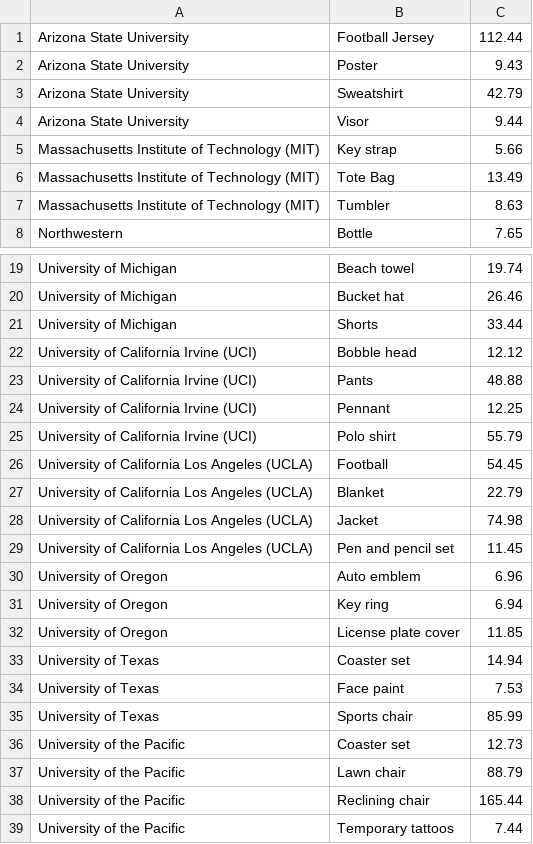
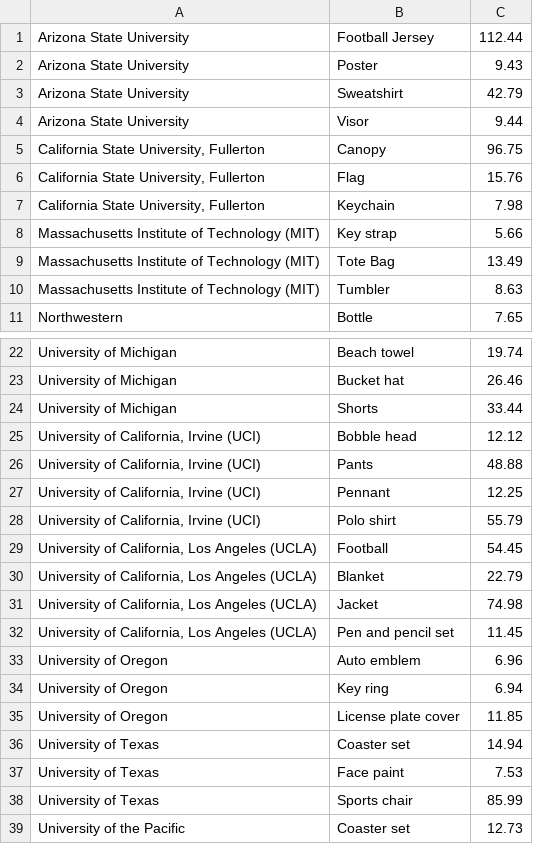
Before and after one commit to GarronGrim/College-Touring, a CSV file: souvenirslist.csv, drawn as a sheet; only a part is shown, gaps mark what is left out; the shorter side is filled out with more unchanged rows.

```diff
--- a/souvenirslist.csv
+++ b/souvenirslist.csv
@@ -4,2 +4,5 @@ Arizona State University,Sweatshirt,42.79
 Arizona State University,Visor,9.44
+"California State University, Fullerton",Canopy,96.75
+"California State University, Fullerton",Flag,15.76
+"California State University, Fullerton",Keychain,7.98
 Massachusetts Institute of Technology (MIT),Key strap,5.66
@@ -21,10 +24,10 @@ University of Michigan,Bucket hat,26.46
 University of Michigan,Shorts,33.44
-University of California Irvine (UCI),Bobble head,12.12
-University of California Irvine (UCI),Pants,48.88
-University of California Irvine (UCI),Pennant,12.25
-University of California Irvine (UCI),Polo shirt,55.79
-University of California Los Angeles (UCLA),Football,54.45
-University of California Los Angeles (UCLA),Blanket,22.79
-University of California Los Angeles (UCLA),Jacket,74.98
-University of California Los Angeles (UCLA),Pen and pencil set,11.45
+"University of California, Irvine (UCI)",Bobble head,12.12
+"University of California, Irvine (UCI)",Pants,48.88
+"University of California, Irvine (UCI)",Pennant,12.25
+"University of California, Irvine (UCI)",Polo shirt,55.79
+"University of California, Los Angeles (UCLA)",Football,54.45
+"University of California, Los Angeles (UCLA)",Blanket,22.79
+"University of California, Los Angeles (UCLA)",Jacket,74.98
+"University of California, Los Angeles (UCLA)",Pen and pencil set,11.45
 University of Oregon,Auto emblem,6.96
```
Also changed, not shown: collegedistances.csv, souvenirMaintenance(Sheet1).csv, 9 other files.
